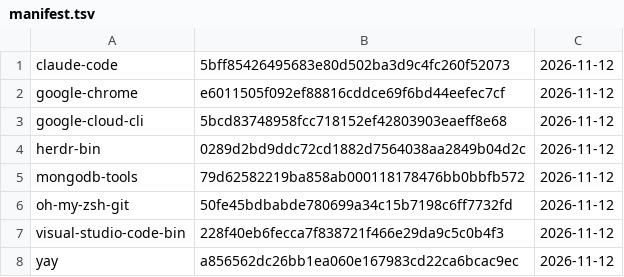
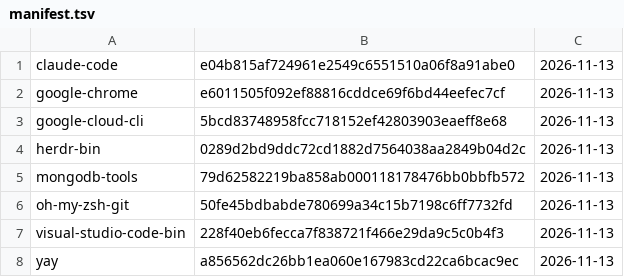
Before and after one commit to gablank/boxes, a TSV file: aur/manifest.tsv, drawn as a sheet.

```diff
--- a/aur/manifest.tsv
+++ b/aur/manifest.tsv
@@ -1,8 +1,8 @@
-claude-code	5bff85426495683e80d502ba3d9c4fc260f52073	2026-11-12
-google-chrome	e6011505f092ef88816cddce69f6bd44eefec7cf	2026-11-12
-google-cloud-cli	5bcd83748958fcc718152ef42803903eaeff8e68	2026-11-12
-herdr-bin	0289d2bd9ddc72cd1882d7564038aa2849b04d2c	2026-11-12
-mongodb-tools	79d62582219ba858ab000118178476bb0bbfb572	2026-11-12
-oh-my-zsh-git	50fe45bdbabde780699a34c15b7198c6ff7732fd	2026-11-12
-visual-studio-code-bin	228f40eb6fecca7f838721f466e29da9c5c0b4f3	2026-11-12
-yay	a856562dc26bb1ea060e167983cd22ca6bcac9ec	2026-11-12
+claude-code	e04b815af724961e2549c6551510a06f8a91abe0	2026-11-13
+google-chrome	e6011505f092ef88816cddce69f6bd44eefec7cf	2026-11-13
+google-cloud-cli	5bcd83748958fcc718152ef42803903eaeff8e68	2026-11-13
+herdr-bin	0289d2bd9ddc72cd1882d7564038aa2849b04d2c	2026-11-13
+mongodb-tools	79d62582219ba858ab000118178476bb0bbfb572	2026-11-13
+oh-my-zsh-git	50fe45bdbabde780699a34c15b7198c6ff7732fd	2026-11-13
+visual-studio-code-bin	228f40eb6fecca7f838721f466e29da9c5c0b4f3	2026-11-13
+yay	a856562dc26bb1ea060e167983cd22ca6bcac9ec	2026-11-13
```
Also changed, not shown: 1 other file.
